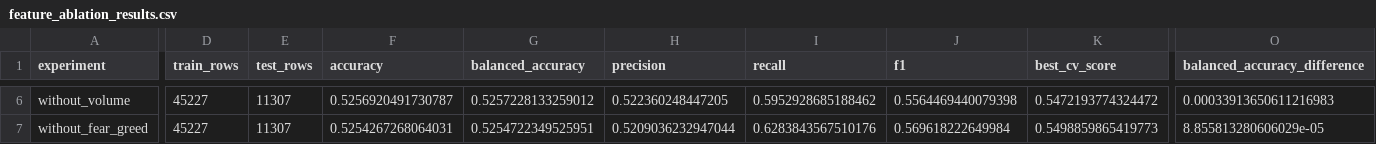
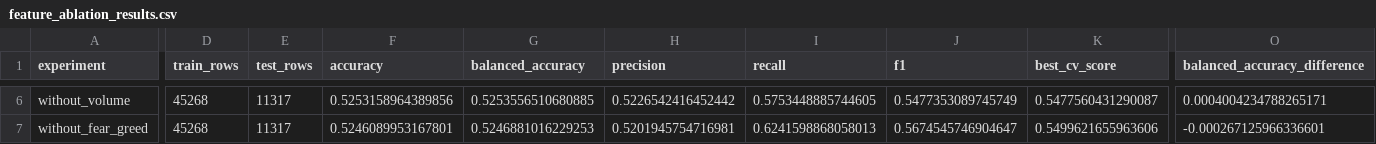
Before and after one commit to manindrarana/Financial_Data_Analyzer, a CSV file: reports/feature_ablation_results.csv, drawn as a sheet; only a part is shown, gaps mark what is left out; the diff covers the shown part only; the diff names each change by its address in the sheet, - before the commit and + after, or states it on an @@ line.

```diff
--- a/reports/feature_ablation_results.csv
+++ b/reports/feature_ablation_results.csv
-D6:D7 (train_rows): 45227
+D6:D7 (train_rows): 45268
-E6:E7 (test_rows): 11307
+E6:E7 (test_rows): 11317
-F6 (accuracy): 0.5256920491730787
+F6 (accuracy): 0.5253158964389856
-G6 (balanced_accuracy): 0.5257228133259012
+G6 (balanced_accuracy): 0.5253556510680885
-H6 (precision): 0.522360248447205
+H6 (precision): 0.5226542416452442
-I6 (recall): 0.5952928685188462
+I6 (recall): 0.5753448885744605
-J6 (f1): 0.5564469440079398
+J6 (f1): 0.5477353089745749
-K6 (best_cv_score): 0.5472193774324472
+K6 (best_cv_score): 0.5477560431290087
-O6 (balanced_accuracy_difference): 0.00033913650611216983
+O6 (balanced_accuracy_difference): 0.0004004234788265171
-F7 (accuracy): 0.5254267268064031
+F7 (accuracy): 0.5246089953167801
-G7 (balanced_accuracy): 0.5254722349525951
+G7 (balanced_accuracy): 0.5246881016229253
-H7 (precision): 0.5209036232947044
+H7 (precision): 0.5201945754716981
-I7 (recall): 0.6283843567510176
+I7 (recall): 0.6241598868058013
-J7 (f1): 0.569618222649984
+J7 (f1): 0.5674545746904647
-K7 (best_cv_score): 0.5498859865419773
+K7 (best_cv_score): 0.5499621655963606
-O7 (balanced_accuracy_difference): 8.855813280606029e-05
+O7 (balanced_accuracy_difference): -0.000267125966336601
```
Also changed, not shown: 49 edited cells elsewhere in this file, 17 other files.
